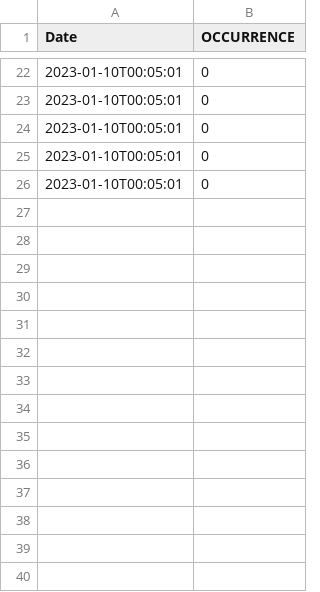
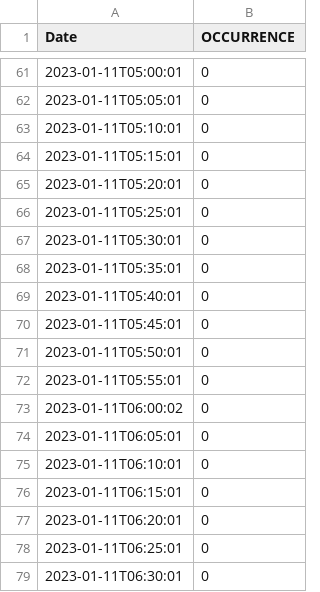
Before and after one commit to AdnaneEz-zaim/monitoring, a CSV file: seli.telecomste.net_apacheLog_statusCode404.csv, drawn as a sheet; only a part is shown, gaps mark what is left out; the diff covers the shown part only.

```diff
--- a/seli.telecomste.net_apacheLog_statusCode404.csv
+++ b/seli.telecomste.net_apacheLog_statusCode404.csv
@@ -22,5 +61,19 @@ Date,OCCURRENCE
-2023-01-10T00:05:01,0
-2023-01-10T00:05:01,0
-2023-01-10T00:05:01,0
-2023-01-10T00:05:01,0
-2023-01-10T00:05:01,0
+2023-01-11T05:00:01,0
+2023-01-11T05:05:01,0
+2023-01-11T05:10:01,0
+2023-01-11T05:15:01,0
+2023-01-11T05:20:01,0
+2023-01-11T05:25:01,0
+2023-01-11T05:30:01,0
+2023-01-11T05:35:01,0
+2023-01-11T05:40:01,0
+2023-01-11T05:45:01,0
+2023-01-11T05:50:01,0
+2023-01-11T05:55:01,0
+2023-01-11T06:00:02,0
+2023-01-11T06:05:01,0
+2023-01-11T06:10:01,0
+2023-01-11T06:15:01,0
+2023-01-11T06:20:01,0
+2023-01-11T06:25:01,0
+2023-01-11T06:30:01,0
```
Also changed, not shown: 60 added rows, 2 removed rows and 18 edited cells elsewhere in this file, leodagan.telecomste.net_apacheLog_clientConnect.csv, leodagan.telecomste.net_apacheLog_statusCode404.csv, 5 other files.
